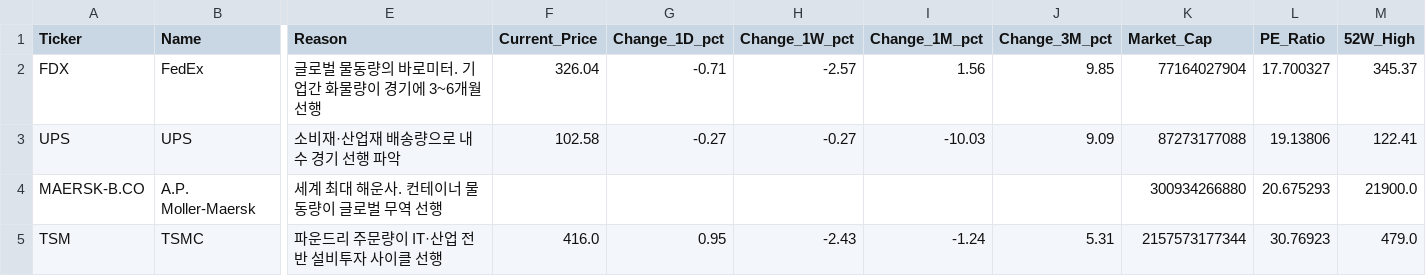
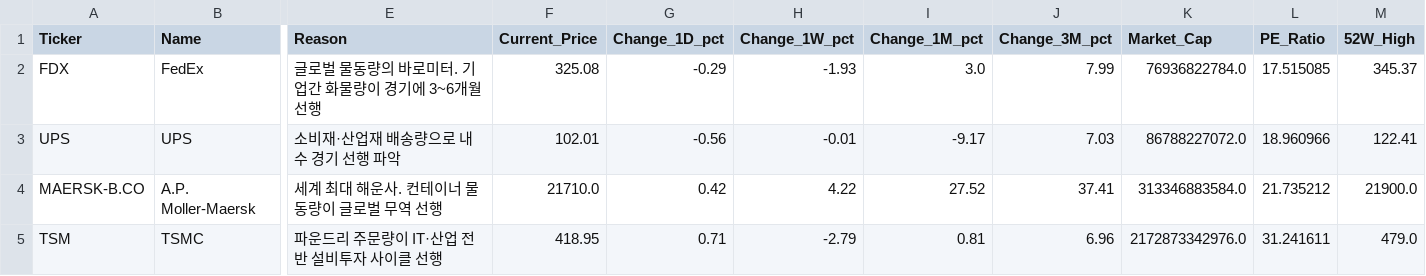
Before and after one commit to d-won/MacroEcon, a CSV file: data/summary_latest.csv, drawn as a sheet; only a part is shown, gaps mark what is left out; the diff covers the shown part only; the diff names each change by its address in the sheet, - before the commit and + after, or states it on an @@ line.

```diff
--- a/data/summary_latest.csv
+++ b/data/summary_latest.csv
-F2 (Current_Price): 326.04
+F2 (Current_Price): 325.08
-G2 (Change_1D_pct): -0.71
+G2 (Change_1D_pct): -0.29
-H2 (Change_1W_pct): -2.57
+H2 (Change_1W_pct): -1.93
-I2 (Change_1M_pct): 1.56
+I2 (Change_1M_pct): 3.0
-J2 (Change_3M_pct): 9.85
+J2 (Change_3M_pct): 7.99
-K2 (Market_Cap): 77164027904
+K2 (Market_Cap): 76936822784.0
-L2 (PE_Ratio): 17.700327
+L2 (PE_Ratio): 17.515085
-F3 (Current_Price): 102.58
+F3 (Current_Price): 102.01
-G3 (Change_1D_pct): -0.27
+G3 (Change_1D_pct): -0.56
-H3 (Change_1W_pct): -0.27
+H3 (Change_1W_pct): -0.01
-I3 (Change_1M_pct): -10.03
+I3 (Change_1M_pct): -9.17
-J3 (Change_3M_pct): 9.09
+J3 (Change_3M_pct): 7.03
-K3 (Market_Cap): 87273177088
+K3 (Market_Cap): 86788227072.0
-L3 (PE_Ratio): 19.13806
+L3 (PE_Ratio): 18.960966
-F4 (Current_Price): (empty)
+F4 (Current_Price): 21710.0
-G4 (Change_1D_pct): (empty)
+G4 (Change_1D_pct): 0.42
-H4 (Change_1W_pct): (empty)
+H4 (Change_1W_pct): 4.22
-I4 (Change_1M_pct): (empty)
+I4 (Change_1M_pct): 27.52
-J4 (Change_3M_pct): (empty)
+J4 (Change_3M_pct): 37.41
-K4 (Market_Cap): 300934266880
+K4 (Market_Cap): 313346883584.0
-L4 (PE_Ratio): 20.675293
+L4 (PE_Ratio): 21.735212
-F5 (Current_Price): 416.0
+F5 (Current_Price): 418.95
-G5 (Change_1D_pct): 0.95
+G5 (Change_1D_pct): 0.71
-H5 (Change_1W_pct): -2.43
+H5 (Change_1W_pct): -2.79
-I5 (Change_1M_pct): -1.24
+I5 (Change_1M_pct): 0.81
-J5 (Change_3M_pct): 5.31
+J5 (Change_3M_pct): 6.96
-K5 (Market_Cap): 2157573177344
+K5 (Market_Cap): 2172873342976.0
-L5 (PE_Ratio): 30.76923
+L5 (PE_Ratio): 31.241611
```
Also changed, not shown: 116 edited cells elsewhere in this file, data/prices_latest.csv, 2 other files.
